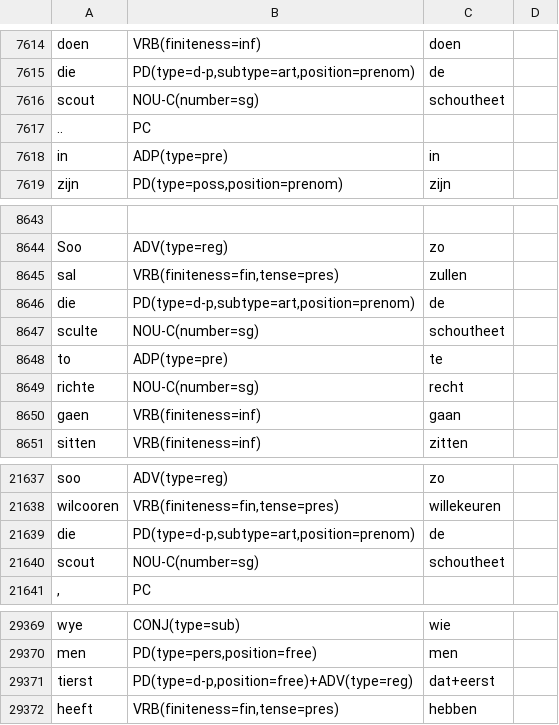
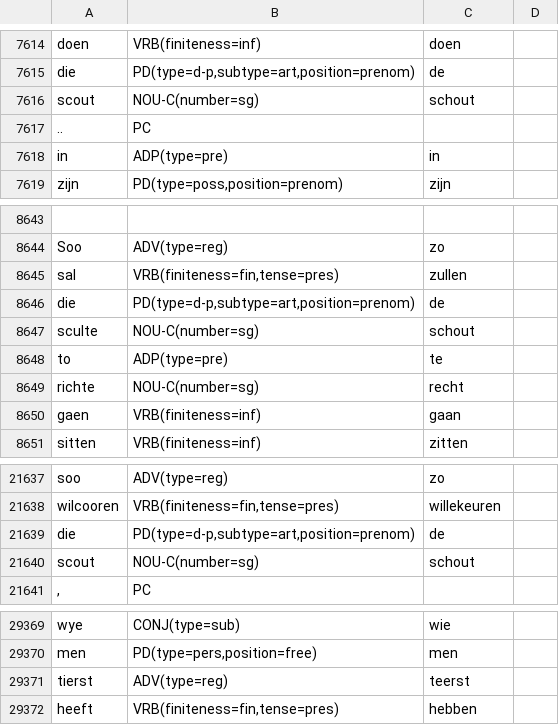
Before and after one commit to INL/galahad-corpus-data, a TSV file: training-data/dictionary-quotations-15/dictionary-quotations-15.train.tsv, drawn as a sheet; only a part is shown, gaps mark what is left out.

```diff
--- a/training-data/dictionary-quotations-15/dictionary-quotations-15.train.tsv
+++ b/training-data/dictionary-quotations-15/dictionary-quotations-15.train.tsv
@@ -7615,3 +7615,3 @@ doen	VRB(finiteness=inf)	doen
 die	PD(type=d-p,subtype=art,position=prenom)	de	
-scout	NOU-C(number=sg)	schoutheet	
+scout	NOU-C(number=sg)	schout	
 ..	PC		
@@ -8646,3 +8646,3 @@ sal	VRB(finiteness=fin,tense=pres)	zullen
 die	PD(type=d-p,subtype=art,position=prenom)	de	
-sculte	NOU-C(number=sg)	schoutheet	
+sculte	NOU-C(number=sg)	schout	
 to	ADP(type=pre)	te	
@@ -21639,3 +21639,3 @@ wilcooren	VRB(finiteness=fin,tense=pres)	willekeuren
 die	PD(type=d-p,subtype=art,position=prenom)	de	
-scout	NOU-C(number=sg)	schoutheet	
+scout	NOU-C(number=sg)	schout	
 ,	PC		
@@ -29370,3 +29370,3 @@ wye	CONJ(type=sub)	wie
 men	PD(type=pers,position=free)	men	
-tierst	PD(type=d-p,position=free)+ADV(type=reg)	dat+eerst	
+tierst	ADV(type=reg)	teerst	
 heeft	VRB(finiteness=fin,tense=pres)	hebben	
```
Also changed, not shown: training-data/clvn/clvn.train.tsv, training-data/couranten/couranten.dev.tsv, 19 other files.
